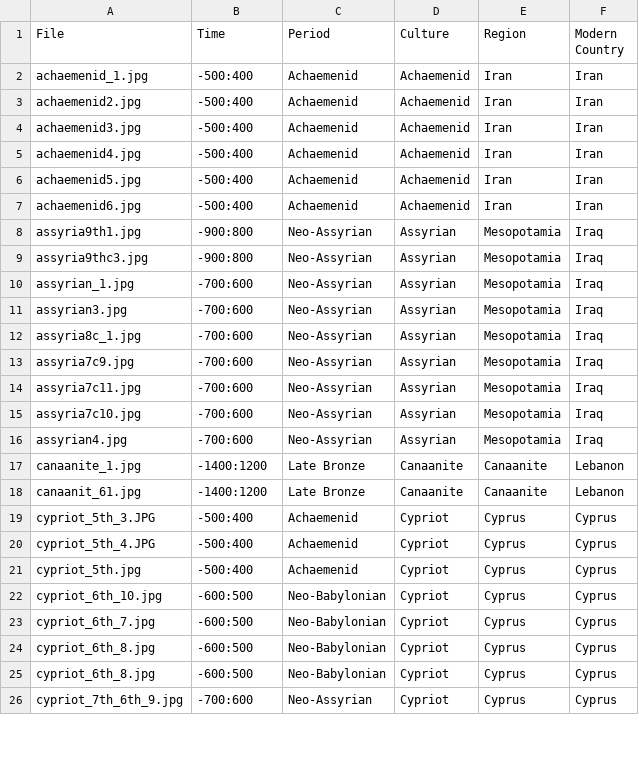
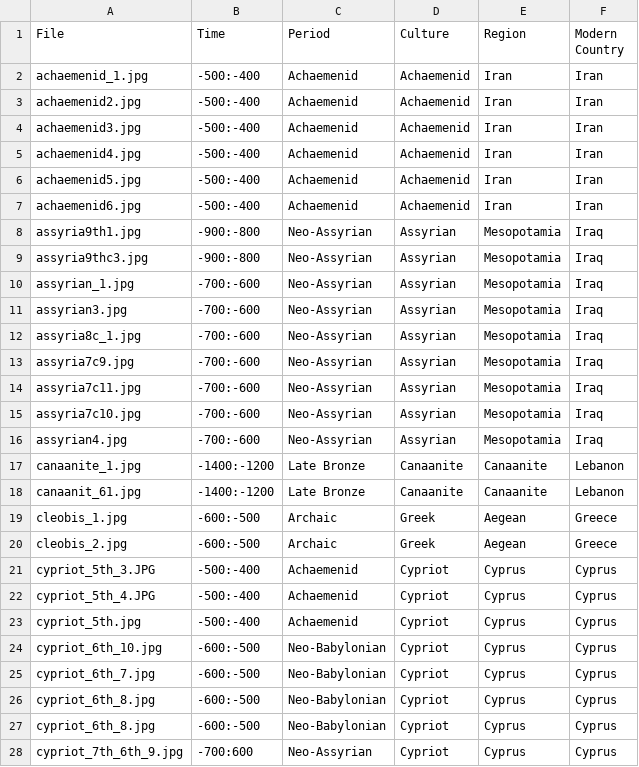
Before and after one commit to maltaweel/ImageComparison, a CSV file: image_data/imageLink.csv, drawn as a sheet; only a part is shown; the diff covers the shown part only.

```diff
--- a/image_data/imageLink.csv
+++ b/image_data/imageLink.csv
@@ -1,26 +1,28 @@
 "File","Time","Period","Culture","Region","Modern Country"
-"achaemenid_1.jpg","-500:400","Achaemenid","Achaemenid","Iran","Iran"
-"achaemenid2.jpg","-500:400","Achaemenid","Achaemenid","Iran","Iran"
-"achaemenid3.jpg","-500:400","Achaemenid","Achaemenid","Iran","Iran"
-"achaemenid4.jpg","-500:400","Achaemenid","Achaemenid","Iran","Iran"
-"achaemenid5.jpg","-500:400","Achaemenid","Achaemenid","Iran","Iran"
-"achaemenid6.jpg","-500:400","Achaemenid","Achaemenid","Iran","Iran"
-"assyria9th1.jpg","-900:800","Neo-Assyrian","Assyrian","Mesopotamia","Iraq"
-"assyria9thc3.jpg","-900:800","Neo-Assyrian","Assyrian","Mesopotamia","Iraq"
-"assyrian_1.jpg","-700:600","Neo-Assyrian","Assyrian","Mesopotamia","Iraq"
-"assyrian3.jpg","-700:600","Neo-Assyrian","Assyrian","Mesopotamia","Iraq"
-"assyria8c_1.jpg","-700:600","Neo-Assyrian","Assyrian","Mesopotamia","Iraq"
-"assyria7c9.jpg","-700:600","Neo-Assyrian","Assyrian","Mesopotamia","Iraq"
-"assyria7c11.jpg","-700:600","Neo-Assyrian","Assyrian","Mesopotamia","Iraq"
-"assyria7c10.jpg","-700:600","Neo-Assyrian","Assyrian","Mesopotamia","Iraq"
-"assyrian4.jpg","-700:600","Neo-Assyrian","Assyrian","Mesopotamia","Iraq"
-"canaanite_1.jpg","-1400:1200","Late Bronze","Canaanite","Canaanite","Lebanon"
-"canaanit_61.jpg","-1400:1200","Late Bronze","Canaanite","Canaanite","Lebanon"
-"cypriot_5th_3.JPG","-500:400","Achaemenid","Cypriot","Cyprus","Cyprus"
-"cypriot_5th_4.JPG","-500:400","Achaemenid","Cypriot","Cyprus","Cyprus"
-"cypriot_5th.jpg","-500:400","Achaemenid","Cypriot","Cyprus","Cyprus"
-"cypriot_6th_10.jpg","-600:500","Neo-Babylonian","Cypriot","Cyprus","Cyprus"
-"cypriot_6th_7.jpg","-600:500","Neo-Babylonian","Cypriot","Cyprus","Cyprus"
-"cypriot_6th_8.jpg","-600:500","Neo-Babylonian","Cypriot","Cyprus","Cyprus"
-"cypriot_6th_8.jpg","-600:500","Neo-Babylonian","Cypriot","Cyprus","Cyprus"
+"achaemenid_1.jpg","-500:-400","Achaemenid","Achaemenid","Iran","Iran"
+"achaemenid2.jpg","-500:-400","Achaemenid","Achaemenid","Iran","Iran"
+"achaemenid3.jpg","-500:-400","Achaemenid","Achaemenid","Iran","Iran"
+"achaemenid4.jpg","-500:-400","Achaemenid","Achaemenid","Iran","Iran"
+"achaemenid5.jpg","-500:-400","Achaemenid","Achaemenid","Iran","Iran"
+"achaemenid6.jpg","-500:-400","Achaemenid","Achaemenid","Iran","Iran"
+"assyria9th1.jpg","-900:-800","Neo-Assyrian","Assyrian","Mesopotamia","Iraq"
+"assyria9thc3.jpg","-900:-800","Neo-Assyrian","Assyrian","Mesopotamia","Iraq"
+"assyrian_1.jpg","-700:-600","Neo-Assyrian","Assyrian","Mesopotamia","Iraq"
+"assyrian3.jpg","-700:-600","Neo-Assyrian","Assyrian","Mesopotamia","Iraq"
+"assyria8c_1.jpg","-700:-600","Neo-Assyrian","Assyrian","Mesopotamia","Iraq"
+"assyria7c9.jpg","-700:-600","Neo-Assyrian","Assyrian","Mesopotamia","Iraq"
+"assyria7c11.jpg","-700:-600","Neo-Assyrian","Assyrian","Mesopotamia","Iraq"
+"assyria7c10.jpg","-700:-600","Neo-Assyrian","Assyrian","Mesopotamia","Iraq"
+"assyrian4.jpg","-700:-600","Neo-Assyrian","Assyrian","Mesopotamia","Iraq"
+"canaanite_1.jpg","-1400:-1200","Late Bronze","Canaanite","Canaanite","Lebanon"
+"canaanit_61.jpg","-1400:-1200","Late Bronze","Canaanite","Canaanite","Lebanon"
+"cleobis_1.jpg","-600:-500","Archaic","Greek","Aegean","Greece"
+"cleobis_2.jpg","-600:-500","Archaic","Greek","Aegean","Greece"
+"cypriot_5th_3.JPG","-500:-400","Achaemenid","Cypriot","Cyprus","Cyprus"
+"cypriot_5th_4.JPG","-500:-400","Achaemenid","Cypriot","Cyprus","Cyprus"
+"cypriot_5th.jpg","-500:-400","Achaemenid","Cypriot","Cyprus","Cyprus"
+"cypriot_6th_10.jpg","-600:-500","Neo-Babylonian","Cypriot","Cyprus","Cyprus"
+"cypriot_6th_7.jpg","-600:-500","Neo-Babylonian","Cypriot","Cyprus","Cyprus"
+"cypriot_6th_8.jpg","-600:-500","Neo-Babylonian","Cypriot","Cyprus","Cyprus"
+"cypriot_6th_8.jpg","-600:-500","Neo-Babylonian","Cypriot","Cyprus","Cyprus"
 "cypriot_7th_6th_9.jpg","-700:600","Neo-Assyrian","Cypriot","Cyprus","Cyprus"
```
Also changed, not shown: 4 added rows and 121 edited cells elsewhere in this file, 9-4/imageLink.csv, network_output/network.csv, 29 other files.
